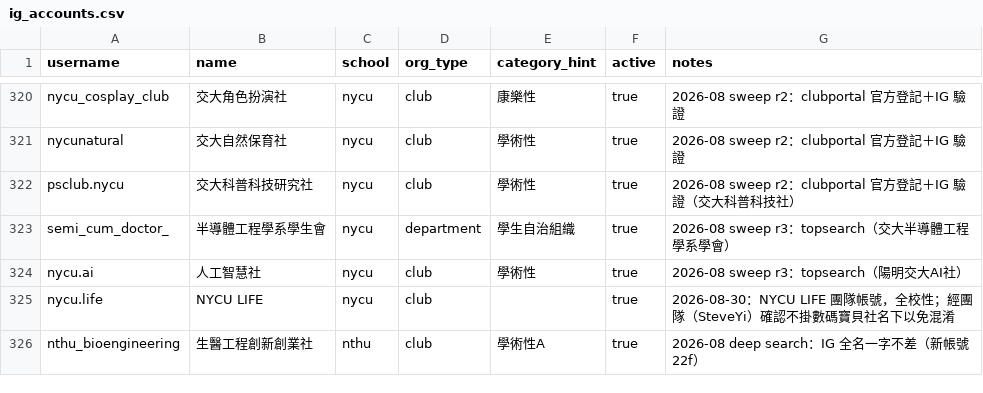
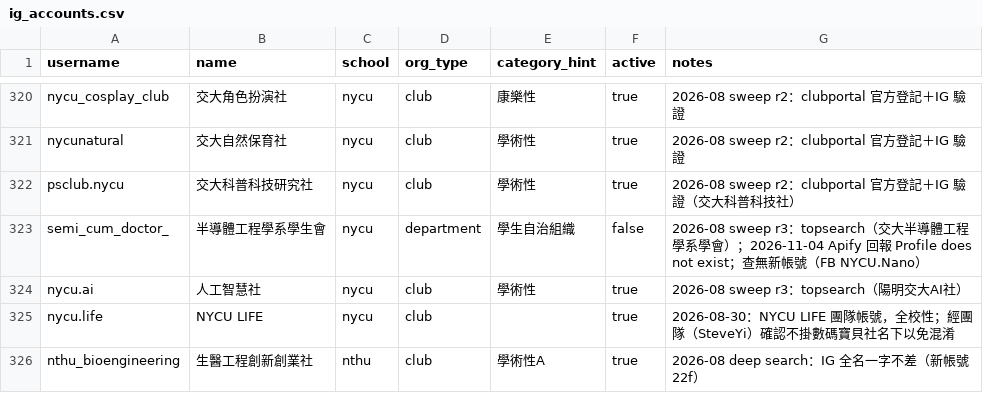
Before and after one commit to skyhong2002/chumei, a CSV file: data/sources/ig_accounts.csv, drawn as a sheet; only a part is shown, gaps mark what is left out; the diff covers the shown part only.

```diff
--- a/data/sources/ig_accounts.csv
+++ b/data/sources/ig_accounts.csv
@@ -322,3 +322,3 @@ nycunatural,交大自然保育社,nycu,club,學術性,true,2026-08 sweep r2：cl
 psclub.nycu,交大科普科技研究社,nycu,club,學術性,true,2026-08 sweep r2：clubportal 官方登記＋IG 驗證（交大科普科技社）
-semi_cum_doctor_,半導體工程學系學生會,nycu,department,學生自治組織,true,2026-08 sweep r3：topsearch（交大半導體工程學系學會）
+semi_cum_doctor_,半導體工程學系學生會,nycu,department,學生自治組織,false,2026-08 sweep r3：topsearch（交大半導體工程學系學會）；2026-11-04 Apify 回報 Profile does not exist；查無新帳號（FB NYCU.Nano）
 nycu.ai,人工智慧社,nycu,club,學術性,true,2026-08 sweep r3：topsearch（陽明交大AI社）
```
Also changed, not shown: 3 added rows and 22 edited cells elsewhere in this file, 10 other files.
